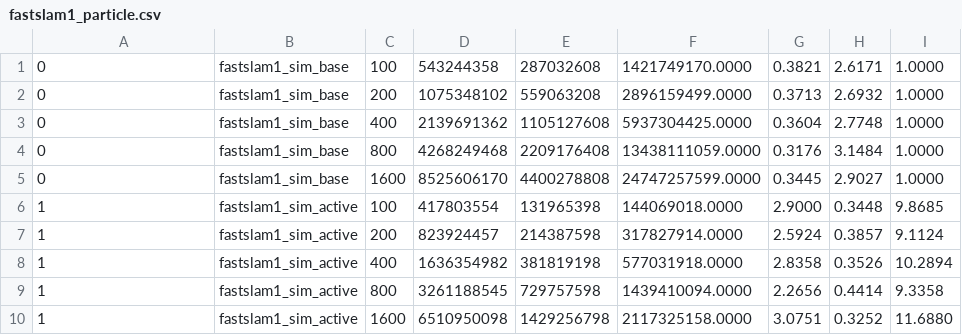
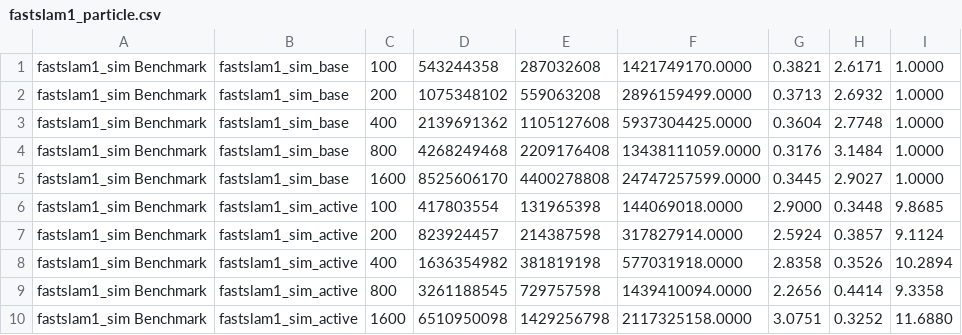
Before and after one commit to RomeoV/FasterSLAM, a CSV file: visualization/polybox/fastslam1_particle.csv, drawn as a sheet.

```diff
--- a/visualization/polybox/fastslam1_particle.csv
+++ b/visualization/polybox/fastslam1_particle.csv
@@ -1,10 +1,10 @@
-0;fastslam1_sim_base;100;543244358;287032608;1421749170.0000;0.3821;2.6171;1.0000;
-0;fastslam1_sim_base;200;1075348102;559063208;2896159499.0000;0.3713;2.6932;1.0000;
-0;fastslam1_sim_base;400;2139691362;1105127608;5937304425.0000;0.3604;2.7748;1.0000;
-0;fastslam1_sim_base;800;4268249468;2209176408;13438111059.0000;0.3176;3.1484;1.0000;
-0;fastslam1_sim_base;1600;8525606170;4400278808;24747257599.0000;0.3445;2.9027;1.0000;
-1;fastslam1_sim_active;100;417803554;131965398;144069018.0000;2.9000;0.3448;9.8685;
-1;fastslam1_sim_active;200;823924457;214387598;317827914.0000;2.5924;0.3857;9.1124;
-1;fastslam1_sim_active;400;1636354982;381819198;577031918.0000;2.8358;0.3526;10.2894;
-1;fastslam1_sim_active;800;3261188545;729757598;1439410094.0000;2.2656;0.4414;9.3358;
-1;fastslam1_sim_active;1600;6510950098;1429256798;2117325158.0000;3.0751;0.3252;11.6880;
+fastslam1_sim Benchmark;fastslam1_sim_base;100;543244358;287032608;1421749170.0000;0.3821;2.6171;1.0000;
+fastslam1_sim Benchmark;fastslam1_sim_base;200;1075348102;559063208;2896159499.0000;0.3713;2.6932;1.0000;
+fastslam1_sim Benchmark;fastslam1_sim_base;400;2139691362;1105127608;5937304425.0000;0.3604;2.7748;1.0000;
+fastslam1_sim Benchmark;fastslam1_sim_base;800;4268249468;2209176408;13438111059.0000;0.3176;3.1484;1.0000;
+fastslam1_sim Benchmark;fastslam1_sim_base;1600;8525606170;4400278808;24747257599.0000;0.3445;2.9027;1.0000;
+fastslam1_sim Benchmark;fastslam1_sim_active;100;417803554;131965398;144069018.0000;2.9000;0.3448;9.8685;
+fastslam1_sim Benchmark;fastslam1_sim_active;200;823924457;214387598;317827914.0000;2.5924;0.3857;9.1124;
+fastslam1_sim Benchmark;fastslam1_sim_active;400;1636354982;381819198;577031918.0000;2.8358;0.3526;10.2894;
+fastslam1_sim Benchmark;fastslam1_sim_active;800;3261188545;729757598;1439410094.0000;2.2656;0.4414;9.3358;
+fastslam1_sim Benchmark;fastslam1_sim_active;1600;6510950098;1429256798;2117325158.0000;3.0751;0.3252;11.6880;
```
Also changed, not shown: 1 other file.
